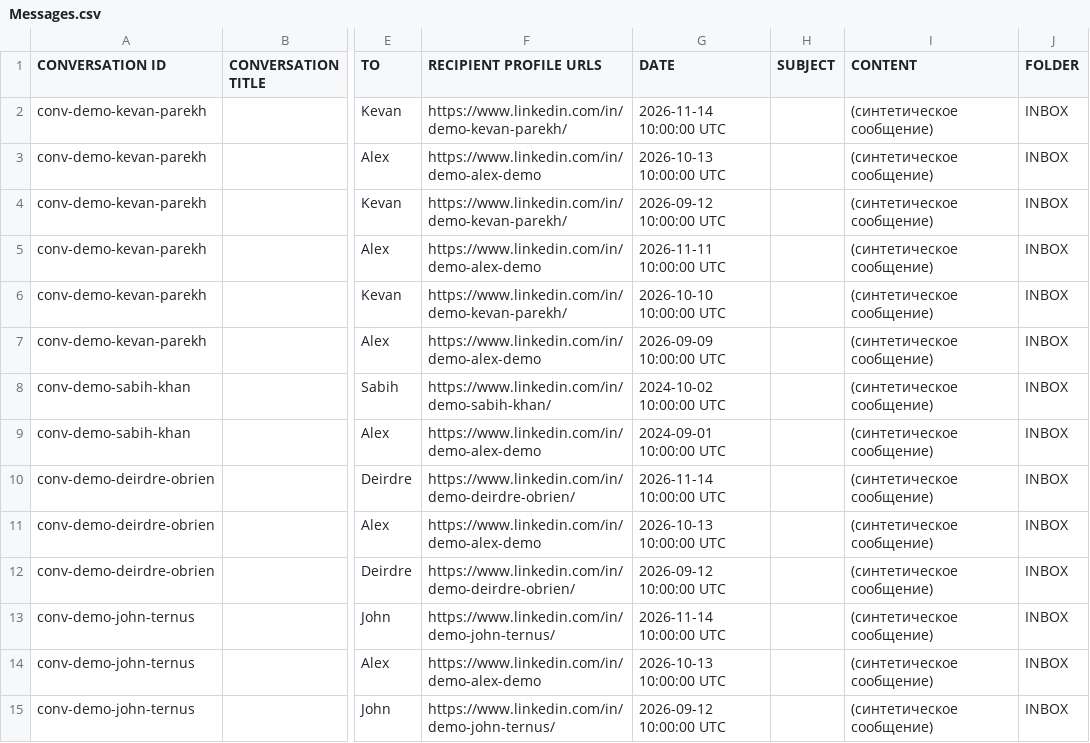
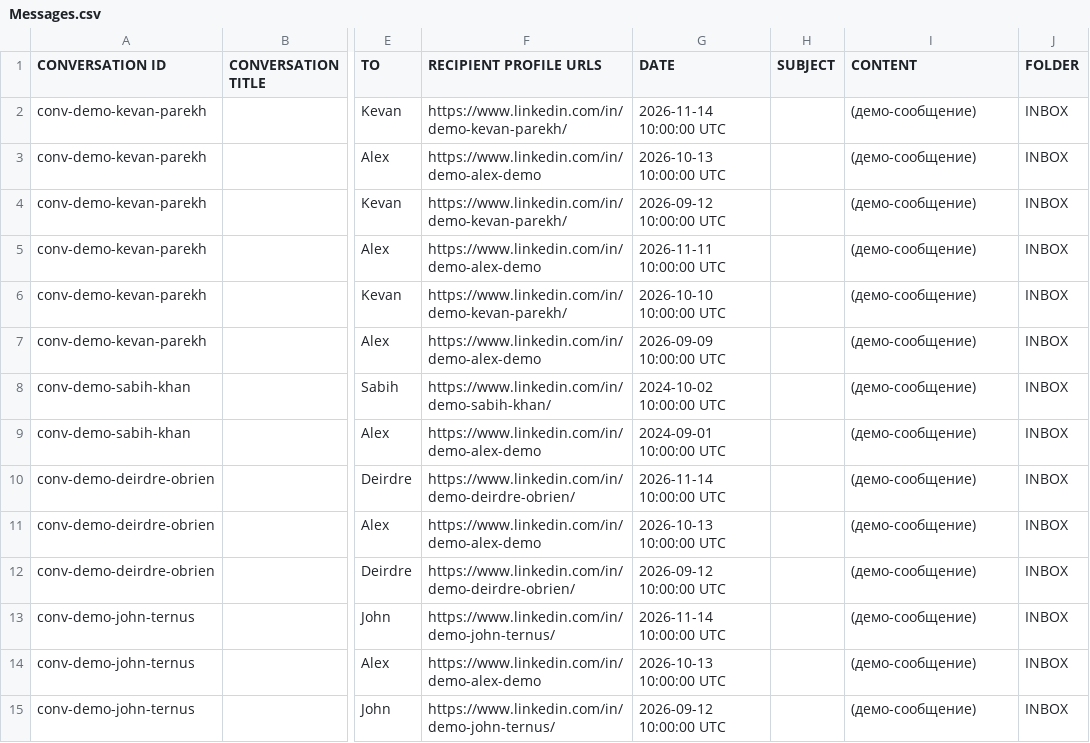
Before and after one commit to Andreev-Daniil/intro-path-discovery, a CSV file: data/demo/export/Messages.csv, drawn as a sheet; only a part is shown, gaps mark what is left out; the diff covers the shown part only; the diff names each change by its address in the sheet, - before the commit and + after, or states it on an @@ line.

```diff
--- a/data/demo/export/Messages.csv
+++ b/data/demo/export/Messages.csv
-I2:I15 (CONTENT): (синтетическое сообщение)
+I2:I15 (CONTENT): (демо-сообщение)
```
Also changed, not shown: 155 edited cells elsewhere in this file, data/demo/export/Connections.csv, data/demo/export/Profile.csv, 10 other files.
